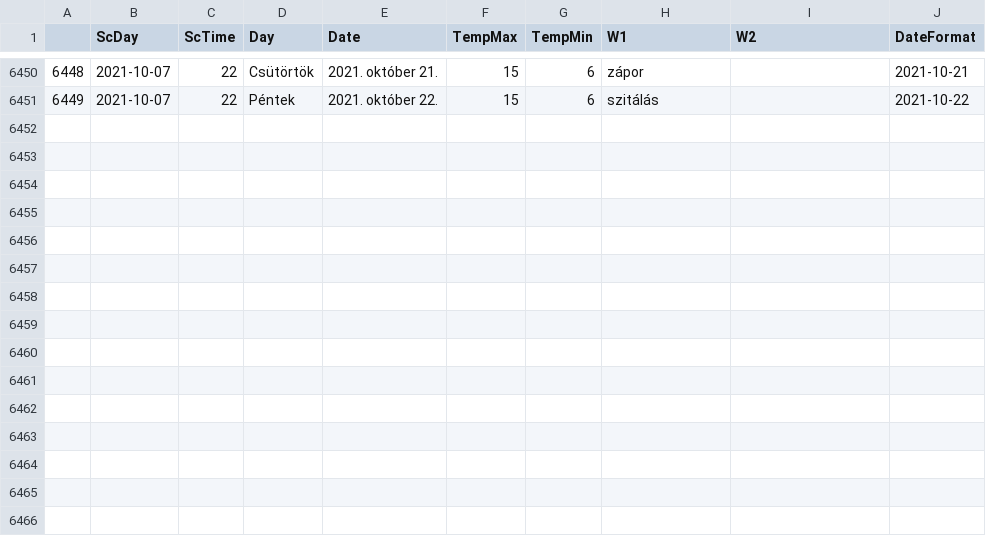
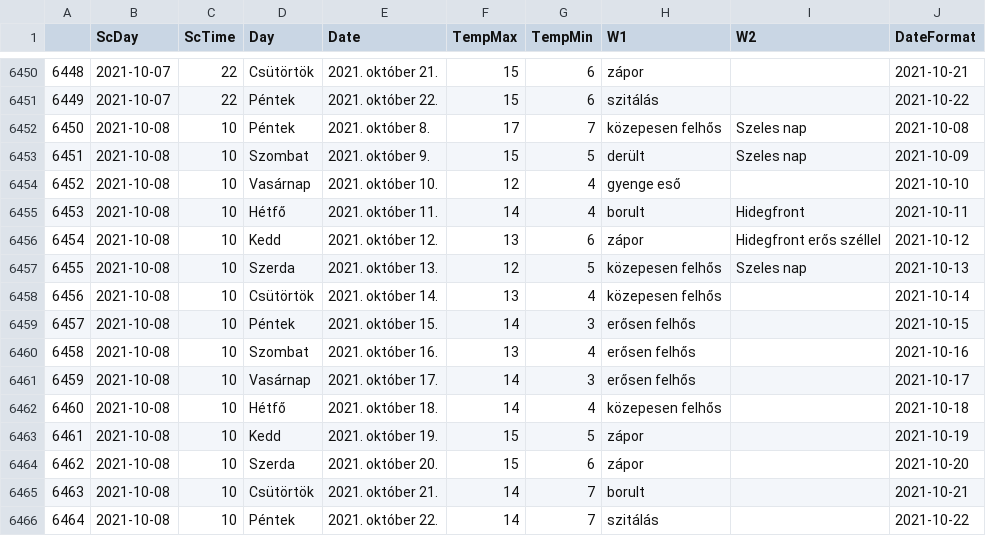
Before and after one commit to revpeter/ID_sc, a CSV file: akaka.csv, drawn as a sheet; only a part is shown, gaps mark what is left out.

```diff
--- a/akaka.csv
+++ b/akaka.csv
@@ -6451 +6451,16 @@
 6449,2021-10-07,22,Péntek,2021. október 22.,15,6,szitálás,,2021-10-22
+6450,2021-10-08,10,Péntek,2021. október 8.,17,7,közepesen felhős,Szeles nap,2021-10-08
+6451,2021-10-08,10,Szombat,2021. október 9.,15,5,derült,Szeles nap,2021-10-09
+6452,2021-10-08,10,Vasárnap,2021. október 10.,12,4,gyenge eső,,2021-10-10
+6453,2021-10-08,10,Hétfő,2021. október 11.,14,4,borult,Hidegfront,2021-10-11
+6454,2021-10-08,10,Kedd,2021. október 12.,13,6,zápor,Hidegfront erős széllel,2021-10-12
+6455,2021-10-08,10,Szerda,2021. október 13.,12,5,közepesen felhős,Szeles nap,2021-10-13
+6456,2021-10-08,10,Csütörtök,2021. október 14.,13,4,közepesen felhős,,2021-10-14
+6457,2021-10-08,10,Péntek,2021. október 15.,14,3,erősen felhős,,2021-10-15
+6458,2021-10-08,10,Szombat,2021. október 16.,13,4,erősen felhős,,2021-10-16
+6459,2021-10-08,10,Vasárnap,2021. október 17.,14,3,erősen felhős,,2021-10-17
+6460,2021-10-08,10,Hétfő,2021. október 18.,14,4,közepesen felhős,,2021-10-18
+6461,2021-10-08,10,Kedd,2021. október 19.,15,5,zápor,,2021-10-19
+6462,2021-10-08,10,Szerda,2021. október 20.,15,6,zápor,,2021-10-20
+6463,2021-10-08,10,Csütörtök,2021. október 21.,14,7,borult,,2021-10-21
+6464,2021-10-08,10,Péntek,2021. október 22.,14,7,szitálás,,2021-10-22
```
